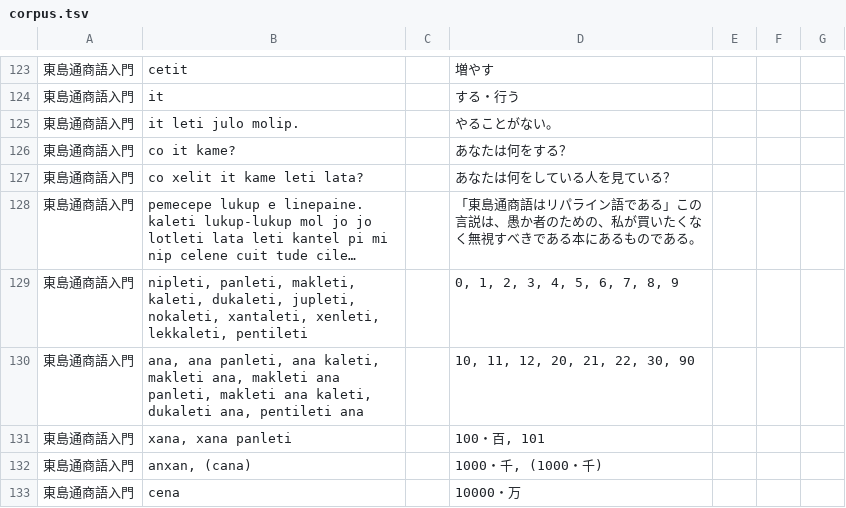
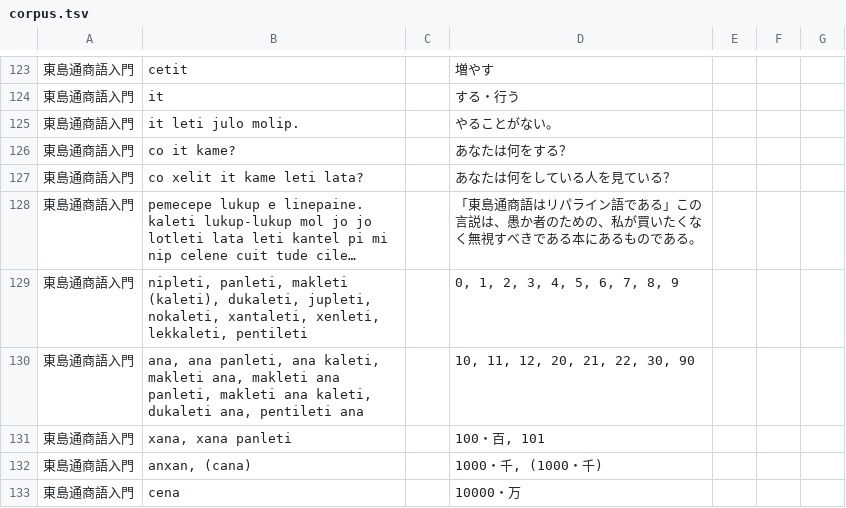
Before and after one commit to sozysozbot/pmcp_corpus, a TSV file: preprocess/corpus.tsv, drawn as a sheet; only a part is shown, gaps mark what is left out; long unchanged cells end in …; the diff names each change by its address in the sheet, - before the commit and + after, or states it on an @@ line.

```diff
--- a/preprocess/corpus.tsv
+++ b/preprocess/corpus.tsv
-B129: nipleti, panleti, makleti, kaleti, dukaleti, jupleti,…
+B129: nipleti, panleti, makleti (kaleti), dukaleti, jupleti,…
```
Also changed, not shown: preprocess/logs.csv, preprocess/logs2.csv, 2 other files.
